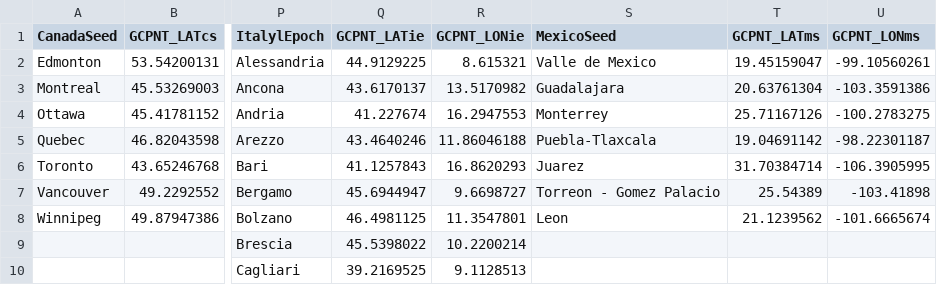
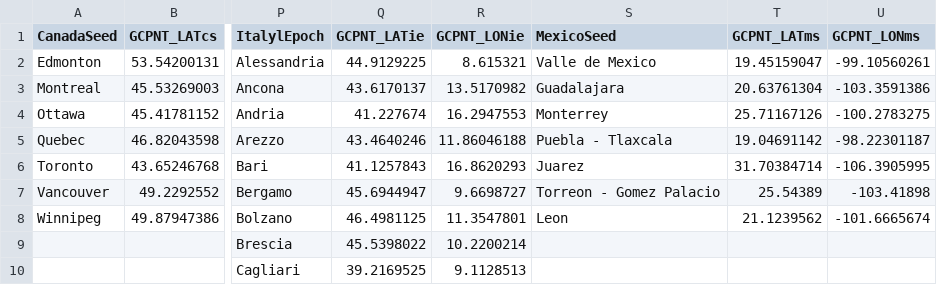
Before and after one commit to rmurcioUCL/RankDiversity, a CSV file: results/rankDiversity/citySetcoords.csv, drawn as a sheet; only a part is shown, gaps mark what is left out; the diff names each change by its address in the sheet, - before the commit and + after, or states it on an @@ line.

Commit message:
coords

```diff
--- a/results/rankDiversity/citySetcoords.csv
+++ b/results/rankDiversity/citySetcoords.csv
-S5 (MexicoSeed): Puebla-Tlaxcala
+S5 (MexicoSeed): Puebla - Tlaxcala
```
